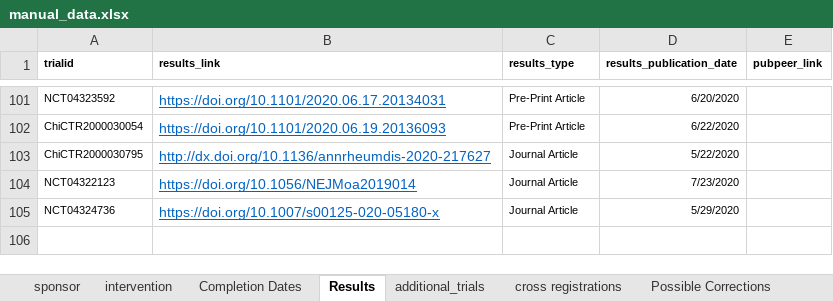
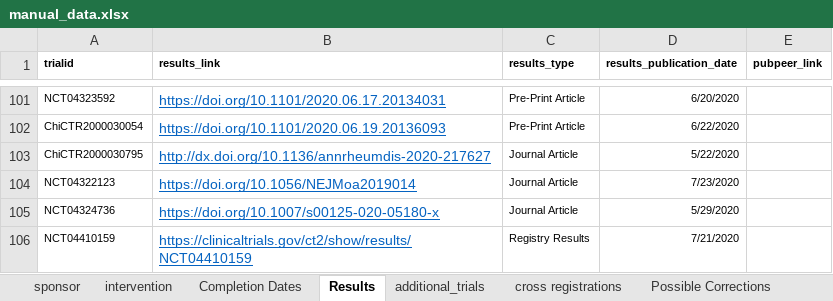
Before and after one commit to ebmdatalab/covid_trials_tracker-covid, an Excel workbook: notebooks/manual_data.xlsx, sheet Results, drawn as a sheet; only a part is shown, gaps mark what is left out; values as stored, in another font and other column widths than the file's, no borders; the diff names each change by its address in the sheet, - before the commit and + after, or states it on an @@ line.

```diff
--- a/notebooks/manual_data.xlsx (sheet Results)
+++ b/notebooks/manual_data.xlsx (sheet Results)
+row 106: NCT04410159 | https://clinicaltrials.gov/ct2/show/results/NCT04410159 | Registry Results | 7/21/2020
```
Also changed, not shown: sheet Completion Dates, sheet cross registrations, 15 other files.
